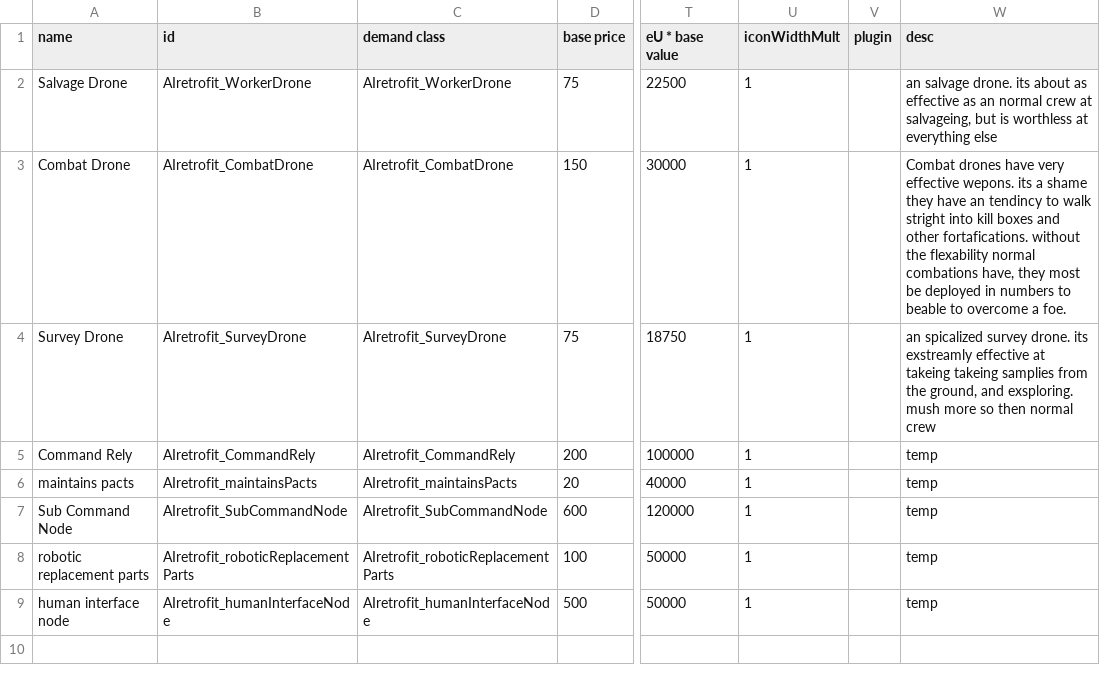
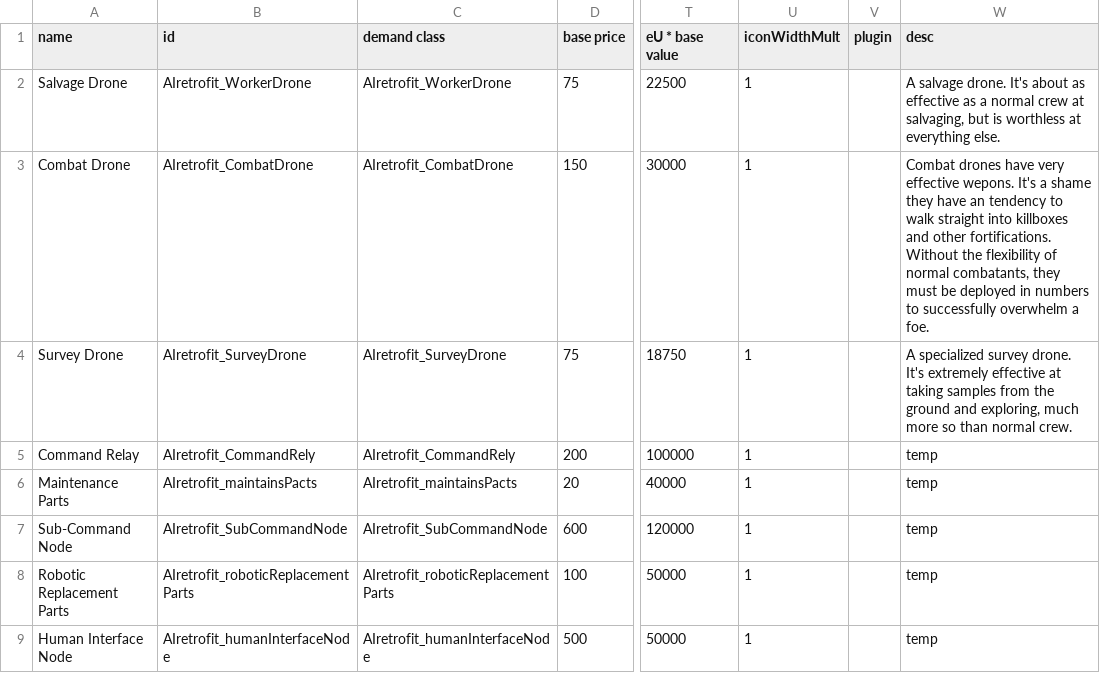
Before and after one commit to Alaricdragon/AIRetrofits, a CSV file: data/campaign/commodities.csv, drawn as a sheet; only a part is shown, gaps mark what is left out; the diff names each change by its address in the sheet, - before the commit and + after, or states it on an @@ line.

```diff
--- a/data/campaign/commodities.csv
+++ b/data/campaign/commodities.csv
-W2 (desc): an salvage drone. its about as effective as an normal crew at salvageing, but is worthless at everything else
+W2 (desc): A salvage drone. It's about as effective as a normal crew at salvaging, but is worthless at everything else.
-W3 (desc): …effective wepons. its a shame they have an tendincy to walk stright into kill boxes and other fortafications. without the flexability normal combations have, they most be deployed in numbers to beable to overcome a foe.
+W3 (desc): …effective wepons. It's a shame they have an tendency to walk straight into killboxes and other fortifications. Without the flexibility of normal combatants, they must be deployed in numbers to successfully overwhelm a foe.
-W4 (desc): an spicalized survey drone. its exstreamly effective at takeing takeing samplies from the ground, and exsploring. mush more so then normal crew
+W4 (desc): A specialized survey drone. It's extremely effective at taking samples from the ground and exploring, much more so than normal crew.
-A5 (name): Command Rely
+A5 (name): Command Relay
-A6 (name): maintains pacts
+A6 (name): Maintenance Parts
-A7 (name): Sub Command Node
+A7 (name): Sub-Command Node
-A8 (name): robotic replacement parts
+A8 (name): Robotic Replacement Parts
-A9 (name): human interface node
+A9 (name): Human Interface Node
```
Also changed, not shown: data/campaign/abilities.csv, data/campaign/industries.csv, 5 other files.
